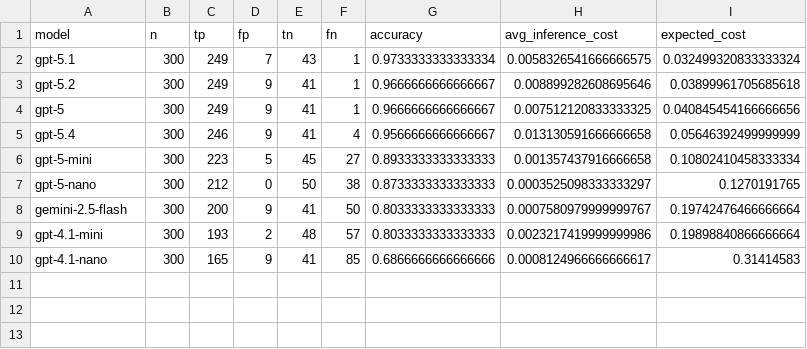
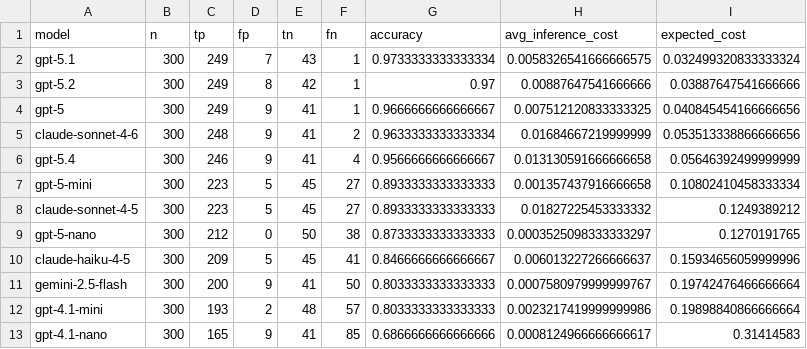
Before and after one commit to GeorgiiBurdinComo/statistical-drift-detection-thesis, a CSV file: assets/metrics_export/expected_cost.csv, drawn as a sheet.

```diff
--- a/assets/metrics_export/expected_cost.csv
+++ b/assets/metrics_export/expected_cost.csv
@@ -2,7 +2,10 @@ model,n,tp,fp,tn,fn,accuracy,avg_inference_cost,expected_cost
 gpt-5.1,300,249,7,43,1,0.9733333333333334,0.0058326541666666575,0.032499320833333324
-gpt-5.2,300,249,9,41,1,0.9666666666666667,0.008899282608695646,0.03899961705685618
+gpt-5.2,300,249,8,42,1,0.97,0.00887647541666666,0.03887647541666666
 gpt-5,300,249,9,41,1,0.9666666666666667,0.007512120833333325,0.040845454166666656
+claude-sonnet-4-6,300,248,9,41,2,0.9633333333333334,0.01684667219999999,0.053513338866666656
 gpt-5.4,300,246,9,41,4,0.9566666666666667,0.013130591666666658,0.05646392499999999
 gpt-5-mini,300,223,5,45,27,0.8933333333333333,0.001357437916666658,0.10802410458333334
+claude-sonnet-4-5,300,223,5,45,27,0.8933333333333333,0.01827225453333332,0.1249389212
 gpt-5-nano,300,212,0,50,38,0.8733333333333333,0.0003525098333333297,0.1270191765
+claude-haiku-4-5,300,209,5,45,41,0.8466666666666667,0.006013227266666637,0.15934656059999996
 gemini-2.5-flash,300,200,9,41,50,0.8033333333333333,0.0007580979999999767,0.19742476466666664
```
Also changed, not shown: assets/metrics_export/metrics_long.csv, assets/metrics_export/metrics_wide.csv, 17 other files.
